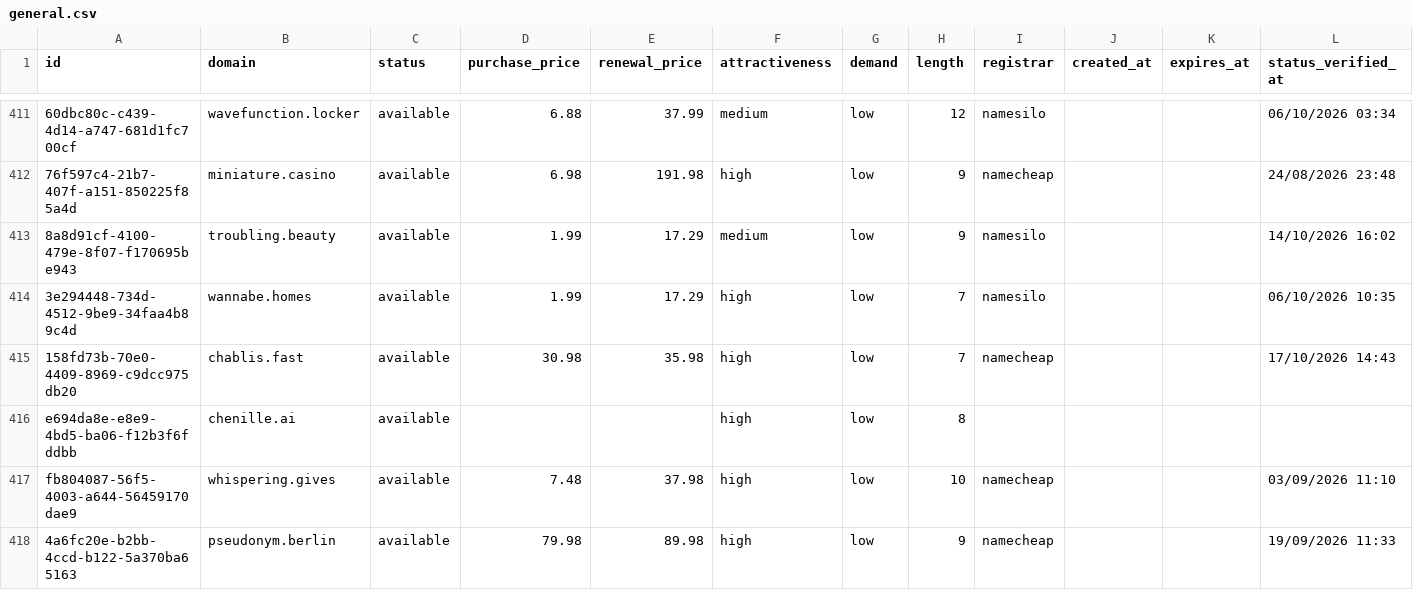
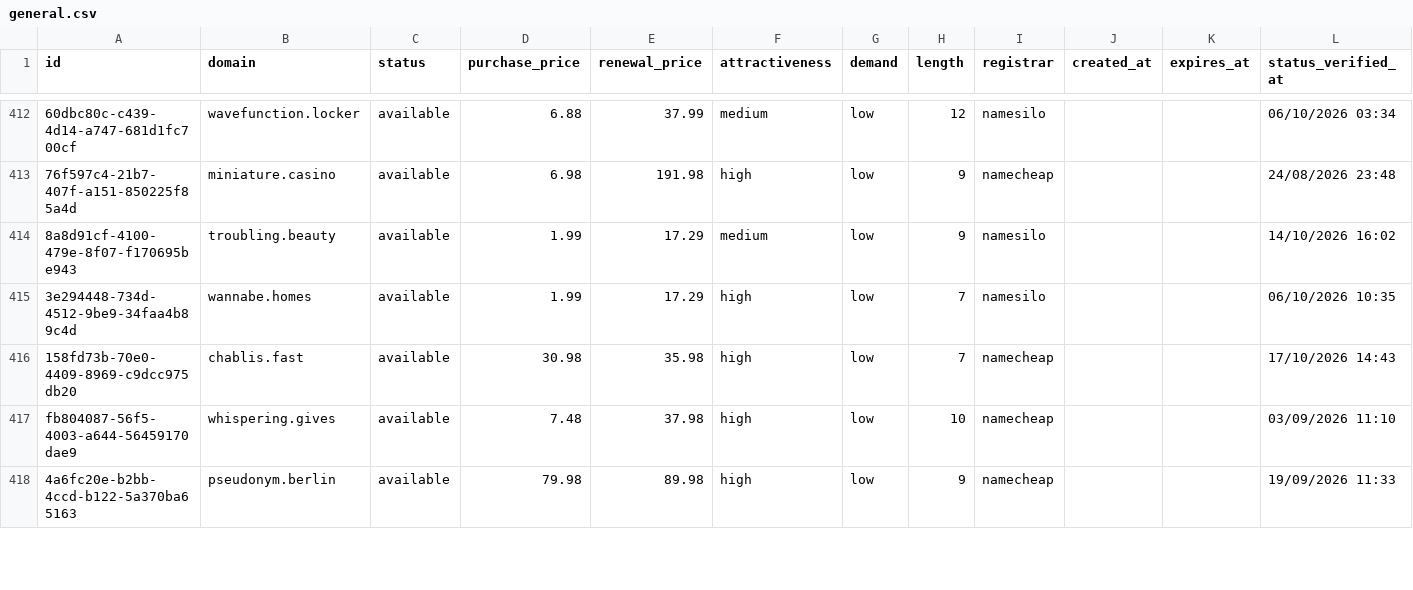
Before and after one commit to UniqueDomains/general-oneword-domains, a CSV file: general.csv, drawn as a sheet; only a part is shown, gaps mark what is left out; removed rows and columns are numbered as before the commit, all else as after; the diff covers the shown part only; the diff names each change by its address in the sheet, - before the commit and + after, or states it on an @@ line.

Commit message:
Domains update

```diff
--- a/general.csv
+++ b/general.csv
-row 416: e694da8e-e8e9-4bd5-ba06-f12b3f6fddbb | chenille.ai | available |  |  | high | low | 8
```
Also changed, not shown: 1 added row and 40 edited cells elsewhere in this file, 4 other files.
